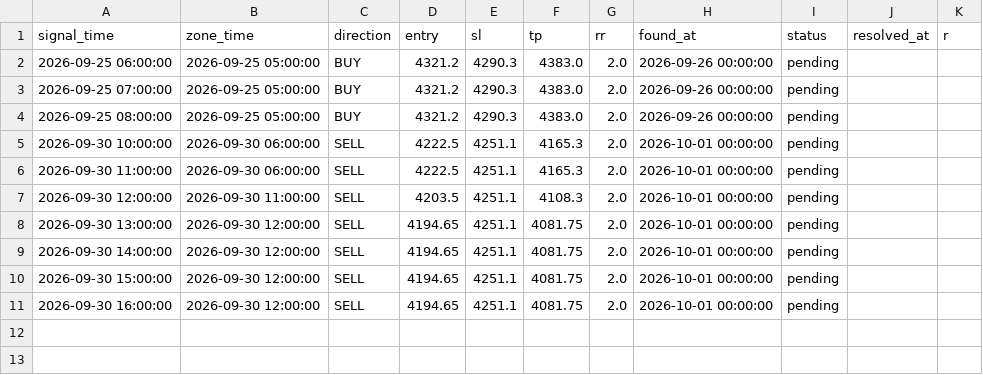
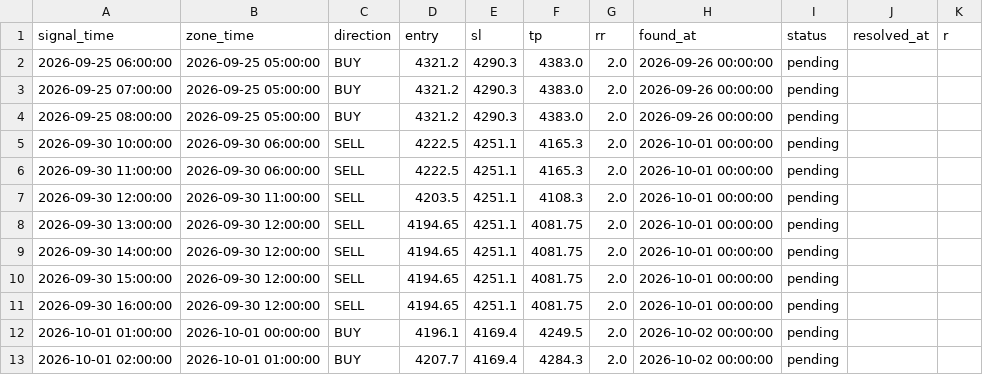
Before and after one commit to Shinsude/cangcilung-trading, a CSV file: research/forward_test_log.csv, drawn as a sheet.

Commit message:
log: sinyal harian + forward-test 60m 2026-10-02

```diff
--- a/research/forward_test_log.csv
+++ b/research/forward_test_log.csv
@@ -11 +11,3 @@ signal_time,zone_time,direction,entry,sl,tp,rr,found_at,status,resolved_at,r
 2026-09-30 16:00:00,2026-09-30 12:00:00,SELL,4194.65,4251.1,4081.75,2.0,2026-10-01 00:00:00,pending,,
+2026-10-01 01:00:00,2026-10-01 00:00:00,BUY,4196.1,4169.4,4249.5,2.0,2026-10-02 00:00:00,pending,,
+2026-10-01 02:00:00,2026-10-01 01:00:00,BUY,4207.7,4169.4,4284.3,2.0,2026-10-02 00:00:00,pending,,
```
Also changed, not shown: 1 other file.
